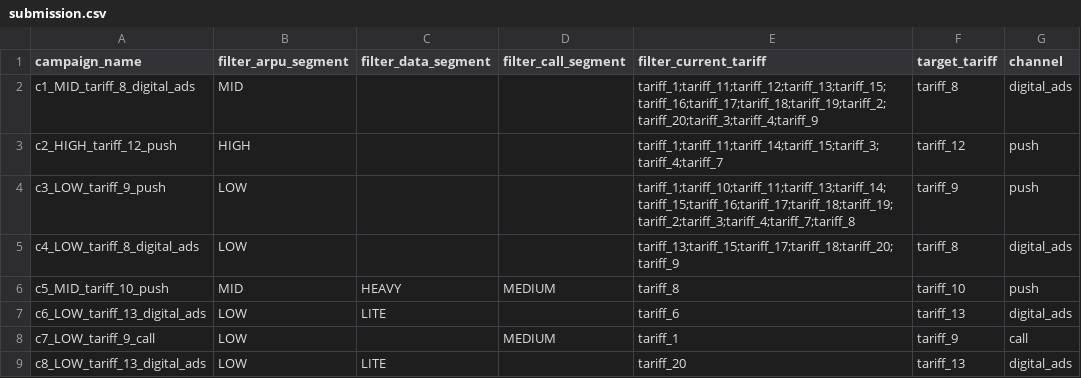
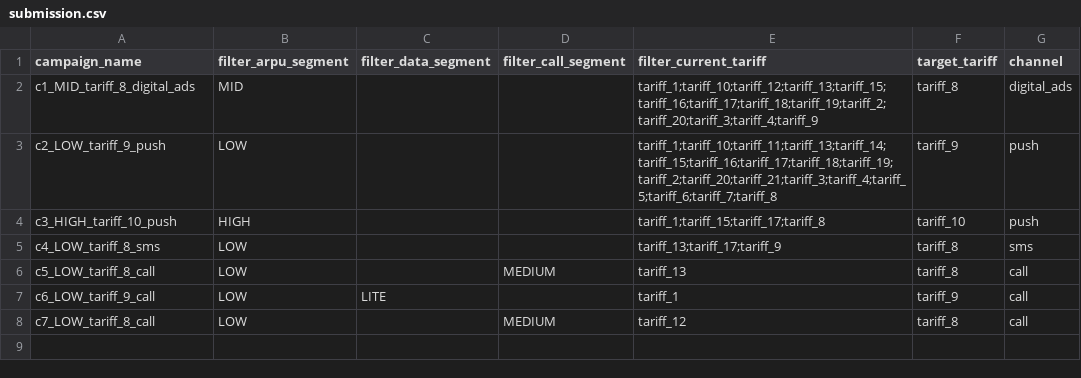
Before and after one commit to BAITC-Hacks/hack-1bf1c5f3-wai, a CSV file: challenges/beeline-tariff-campaigns/submission.csv, drawn as a sheet.

```diff
--- a/challenges/beeline-tariff-campaigns/submission.csv
+++ b/challenges/beeline-tariff-campaigns/submission.csv
@@ -1,9 +1,8 @@
 campaign_name,filter_arpu_segment,filter_data_segment,filter_call_segment,filter_current_tariff,target_tariff,channel
-c1_MID_tariff_8_digital_ads,MID,,,tariff_1;tariff_11;tariff_12;tariff_13;tariff_15;tariff_16;tariff_17;tariff_18;tariff_19;tariff_2;tariff_20;tariff_3;tariff_4;tariff_9,tariff_8,digital_ads
-c2_HIGH_tariff_12_push,HIGH,,,tariff_1;tariff_11;tariff_14;tariff_15;tariff_3;tariff_4;tariff_7,tariff_12,push
-c3_LOW_tariff_9_push,LOW,,,tariff_1;tariff_10;tariff_11;tariff_13;tariff_14;tariff_15;tariff_16;tariff_17;tariff_18;tariff_19;tariff_2;tariff_3;tariff_4;tariff_7;tariff_8,tariff_9,push
-c4_LOW_tariff_8_digital_ads,LOW,,,tariff_13;tariff_15;tariff_17;tariff_18;tariff_20;tariff_9,tariff_8,digital_ads
-c5_MID_tariff_10_push,MID,HEAVY,MEDIUM,tariff_8,tariff_10,push
-c6_LOW_tariff_13_digital_ads,LOW,LITE,,tariff_6,tariff_13,digital_ads
-c7_LOW_tariff_9_call,LOW,,MEDIUM,tariff_1,tariff_9,call
-c8_LOW_tariff_13_digital_ads,LOW,LITE,,tariff_20,tariff_13,digital_ads
+c1_MID_tariff_8_digital_ads,MID,,,tariff_1;tariff_10;tariff_12;tariff_13;tariff_15;tariff_16;tariff_17;tariff_18;tariff_19;tariff_2;tariff_20;tariff_3;tariff_4;tariff_9,tariff_8,digital_ads
+c2_LOW_tariff_9_push,LOW,,,tariff_1;tariff_10;tariff_11;tariff_13;tariff_14;tariff_15;tariff_16;tariff_17;tariff_18;tariff_19;tariff_2;tariff_20;tariff_21;tariff_3;tariff_4;tariff_5;tariff_6;tariff_7;tariff_8,tariff_9,push
+c3_HIGH_tariff_10_push,HIGH,,,tariff_1;tariff_15;tariff_17;tariff_8,tariff_10,push
+c4_LOW_tariff_8_sms,LOW,,,tariff_13;tariff_17;tariff_9,tariff_8,sms
+c5_LOW_tariff_8_call,LOW,,MEDIUM,tariff_13,tariff_8,call
+c6_LOW_tariff_9_call,LOW,LITE,,tariff_1,tariff_9,call
+c7_LOW_tariff_8_call,LOW,,MEDIUM,tariff_12,tariff_8,call
```
Also changed, not shown: 3 other files.
